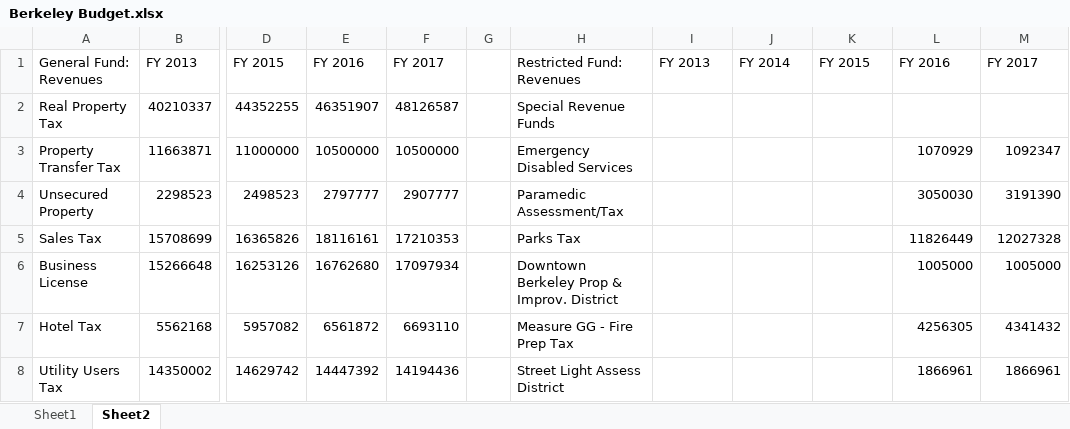
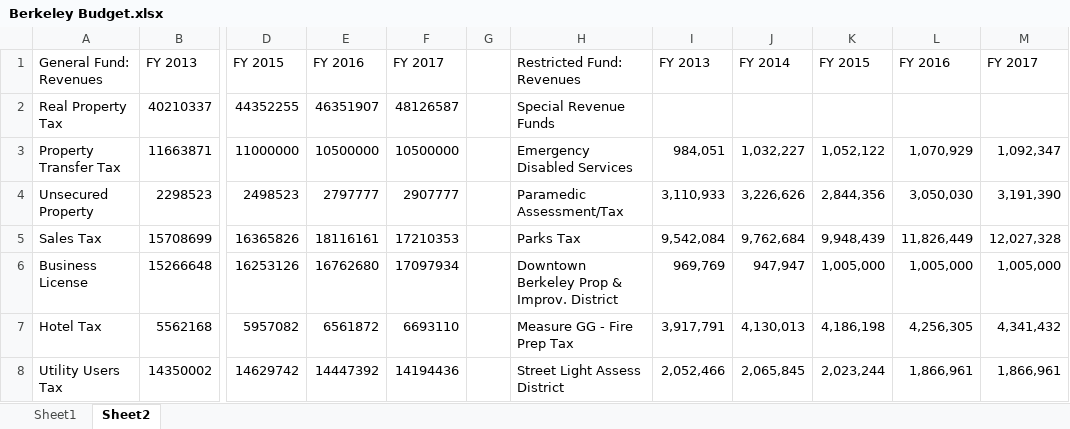
Before and after one commit to bgould132/berkeley-budget-vis, an Excel workbook: Budget data/Berkeley Budget.xlsx, sheet Sheet2, drawn as a sheet; only a part is shown, gaps mark what is left out; values as stored, in another font and other column widths than the file's, no borders; the diff covers the shown part only; the diff names each change by its address in the sheet, - before the commit and + after, or states it on an @@ line.

Commit message:
Updated budget data

```diff
--- a/Budget data/Berkeley Budget.xlsx (sheet Sheet2)
+++ b/Budget data/Berkeley Budget.xlsx (sheet Sheet2)
-I3: (empty)
+I3: 984,051
-J3: (empty)
+J3: 1,032,227
-K3: (empty)
+K3: 1,052,122
-L3: 1070929
+L3: 1,070,929
-M3: 1092347
+M3: 1,092,347
-I4: (empty)
+I4: 3,110,933
-J4: (empty)
+J4: 3,226,626
-K4: (empty)
+K4: 2,844,356
-L4: 3050030
+L4: 3,050,030
-M4: 3191390
+M4: 3,191,390
-I5: (empty)
+I5: 9,542,084
-J5: (empty)
+J5: 9,762,684
-K5: (empty)
+K5: 9,948,439
-L5: 11826449
+L5: 11,826,449
-M5: 12027328
+M5: 12,027,328
-I6: (empty)
+I6: 969,769
-J6: (empty)
+J6: 947,947
-K6: (empty)
+K6: 1,005,000
-L6: 1005000
+L6: 1,005,000
-M6: 1005000
+M6: 1,005,000
-I7: (empty)
+I7: 3,917,791
-J7: (empty)
+J7: 4,130,013
-K7: (empty)
+K7: 4,186,198
-L7: 4256305
+L7: 4,256,305
-M7: 4341432
+M7: 4,341,432
-I8: (empty)
+I8: 2,052,466
-J8: (empty)
+J8: 2,065,845
-K8: (empty)
+K8: 2,023,244
-L8: 1866961
+L8: 1,866,961
-M8: 1866961
+M8: 1,866,961
```
Also changed, not shown: 13 added rows, 13 removed rows and 201 edited cells elsewhere in this sheet, sheet Sheet1, 5 other files.
